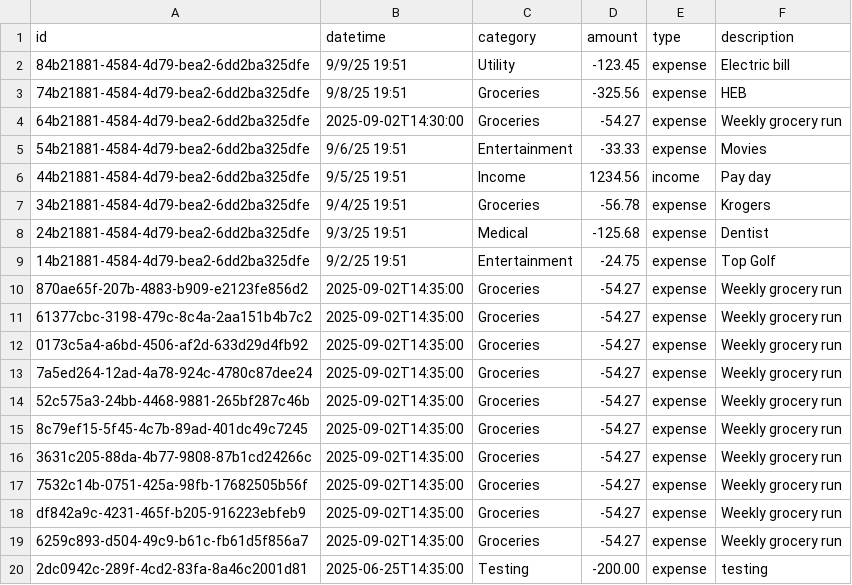
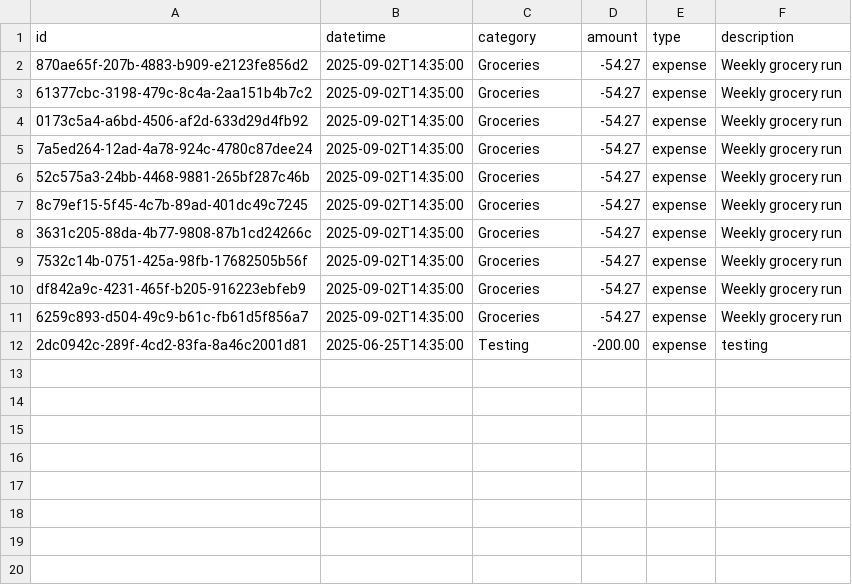
Before and after one commit to cruzmoan-tamu/istm-601-jargon-jaguars, a CSV file: transactions.csv, drawn as a sheet.

```diff
--- a/transactions.csv
+++ b/transactions.csv
@@ -1,10 +1,2 @@
 id,datetime,category,amount,type,description
-84b21881-4584-4d79-bea2-6dd2ba325dfe,9/9/25 19:51,Utility,-123.45,expense,Electric bill
-74b21881-4584-4d79-bea2-6dd2ba325dfe,9/8/25 19:51,Groceries,-325.56,expense,HEB
-64b21881-4584-4d79-bea2-6dd2ba325dfe,2025-09-02T14:30:00,Groceries,-54.27,expense,Weekly grocery run
-54b21881-4584-4d79-bea2-6dd2ba325dfe,9/6/25 19:51,Entertainment,-33.33,expense,Movies
-44b21881-4584-4d79-bea2-6dd2ba325dfe,9/5/25 19:51,Income,1234.56,income,Pay day
-34b21881-4584-4d79-bea2-6dd2ba325dfe,9/4/25 19:51,Groceries,-56.78,expense,Krogers
-24b21881-4584-4d79-bea2-6dd2ba325dfe,9/3/25 19:51,Medical,-125.68,expense,Dentist
-14b21881-4584-4d79-bea2-6dd2ba325dfe,9/2/25 19:51,Entertainment,-24.75,expense,Top Golf
 870ae65f-207b-4883-b909-e2123fe856d2,2025-09-02T14:35:00,Groceries,-54.27,expense,Weekly grocery run
```
Also changed, not shown: 3 other files.
